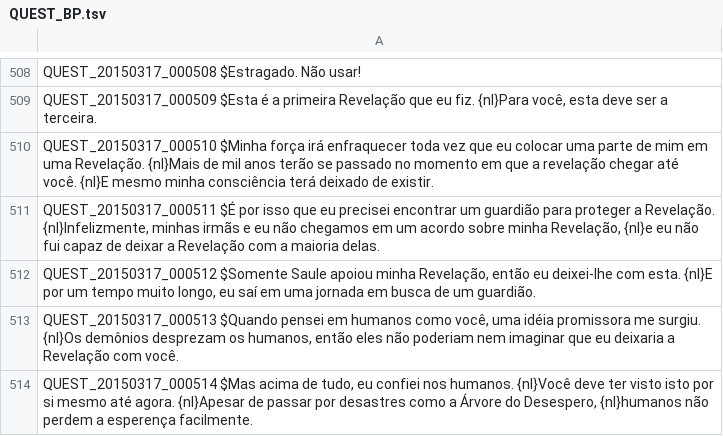
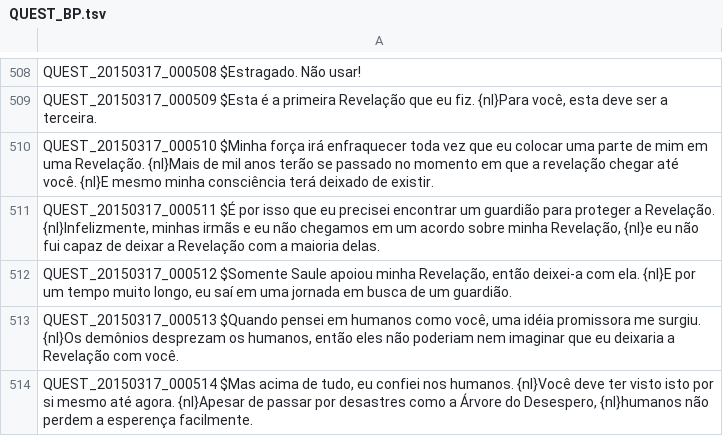
Before and after one commit to karolngs/tree_of_savior, a TSV file: QUEST_BP.tsv, drawn as a sheet; only a part is shown, gaps mark what is left out.

Commit message:
Update QUEST_BP.tsv
Fixed Typos.

```diff
--- a/QUEST_BP.tsv
+++ b/QUEST_BP.tsv
@@ -511,3 +511,3 @@ QUEST_20150317_000510 $Minha força irá enfraquecer toda vez que eu colocar uma
 QUEST_20150317_000511 $É por isso que eu precisei encontrar um guardião para proteger a Revelação. {nl}Infelizmente, minhas irmãs e eu não chegamos em um acordo sobre minha Revelação, {nl}e eu não fui capaz de deixar a Revelação com a maioria delas.
-QUEST_20150317_000512 $Somente Saule apoiou minha Revelação, então eu deixei-lhe com esta. {nl}E por um tempo muito longo, eu saí em uma jornada em busca de um guardião.
+QUEST_20150317_000512 $Somente Saule apoiou minha Revelação, então deixei-a com ela. {nl}E por um tempo muito longo, eu saí em uma jornada em busca de um guardião.
 QUEST_20150317_000513 $Quando pensei em humanos como você, uma idéia promissora me surgiu. {nl}Os demônios desprezam os humanos, então eles não poderiam nem imaginar que eu deixaria a Revelação com você.
```
